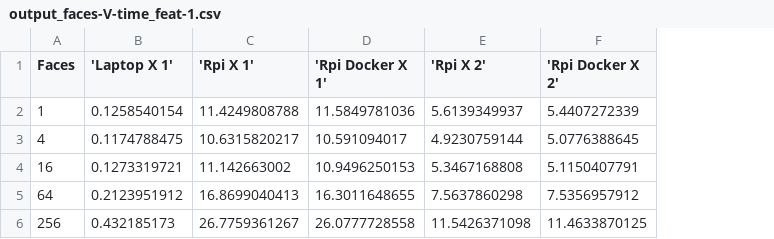
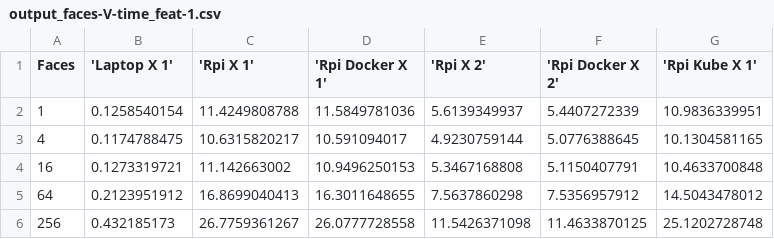
Before and after one commit to sannantariq/inference_measurements, a CSV file: face_detection/raw_data/output_faces-V-time_feat-1.csv, drawn as a sheet; the diff names each change by its address in the sheet, - before the commit and + after, or states it on an @@ line.

```diff
--- a/face_detection/raw_data/output_faces-V-time_feat-1.csv
+++ b/face_detection/raw_data/output_faces-V-time_feat-1.csv
+column G ('Rpi Kube X 1'), rows 2-6: 10.9836339951 | 10.1304581165 | 10.4633700848 | 14.5043478012 | 25.1202728748
```
Also changed, not shown: face_detection/raw_data/output_faces-V-time_feat-2.csv, face_detection/raw_data/output_faces-V-time_feat-3.csv, 31 other files.
